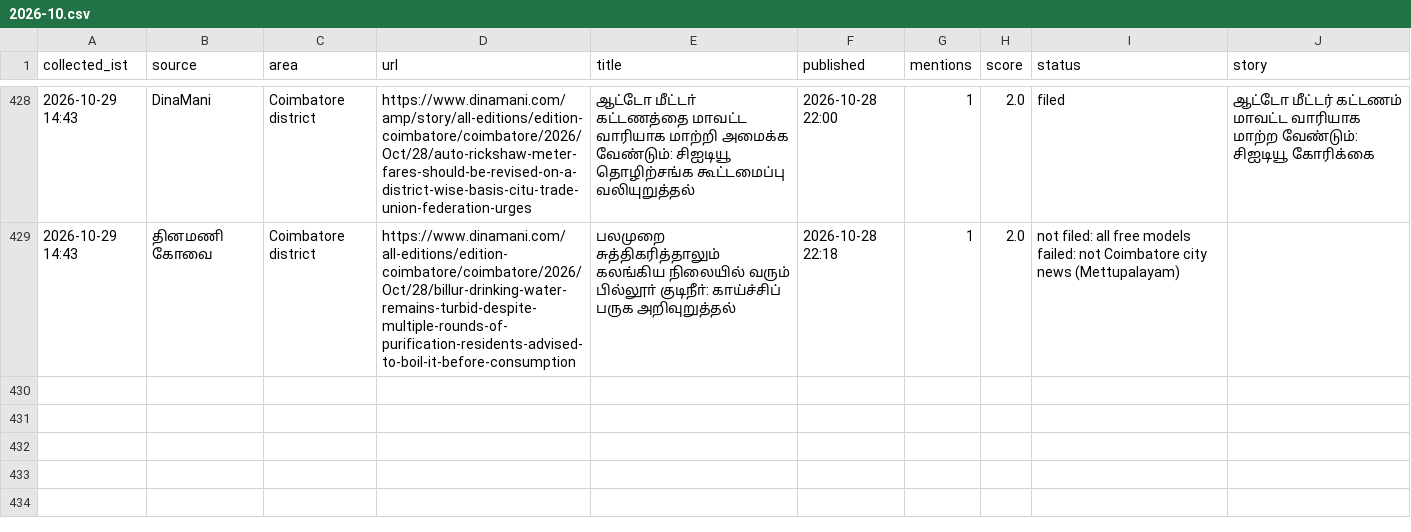
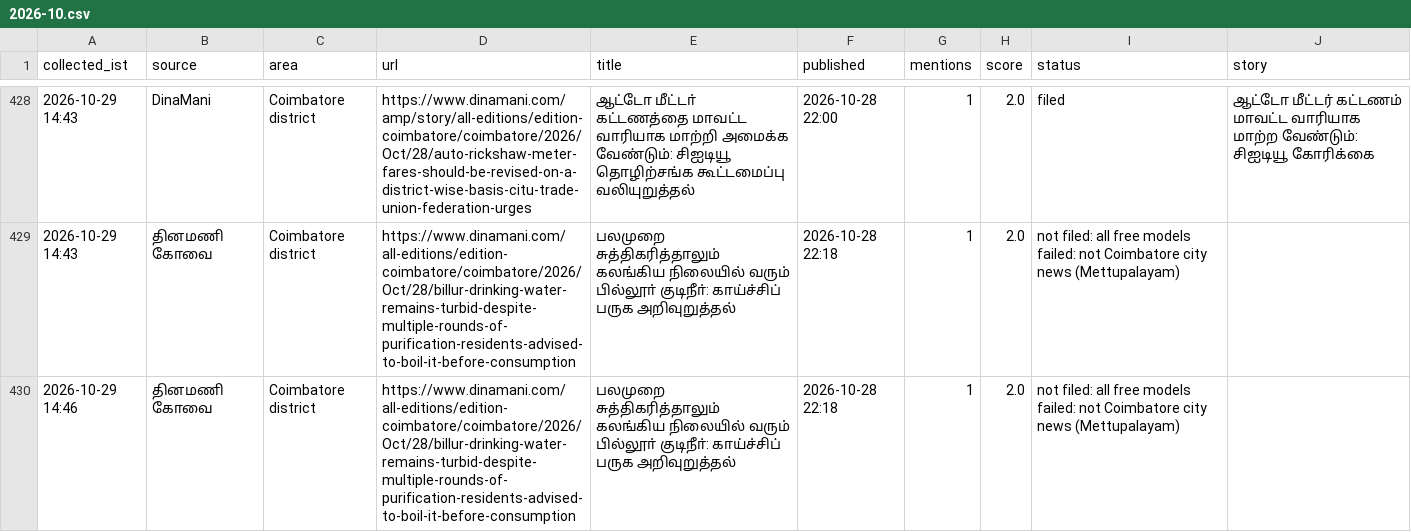
Before and after one commit to news360-tn/coimbatore360-autopost, a CSV file: research_free/archive/2026-10.csv, drawn as a sheet; only a part is shown, gaps mark what is left out; the diff names each change by its address in the sheet, - before the commit and + after, or states it on an @@ line.

Commit message:
story writer log

```diff
--- a/research_free/archive/2026-10.csv
+++ b/research_free/archive/2026-10.csv
+row 430: 2026-10-29 14:46 | தினமணி கோவை | Coimbatore district | https://www.dinamani.com/all-editions/edition-coimbatore/coimbatore/2026/Oct/28/billur-drinking-water-remains-turbid-despite-multiple-rounds-of-purification-residents-advised-to-boil-it-before-consumption | பலமுறை சுத்திகரித்தாலும் கலங்கிய நிலையில் வரும் பில்லூா் குடிநீா்: காய்ச்சிப் பருக அறிவுறுத்தல் | 2026-10-28 22:18 | 1 | 2.0 | not filed: all free models failed: not Coimbatore city news (Mettupalayam)
```
Also changed, not shown: 4 other files.
